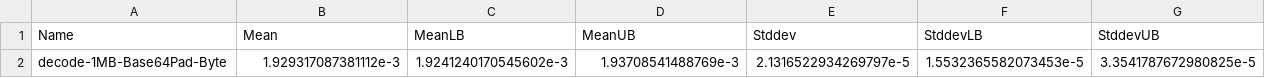
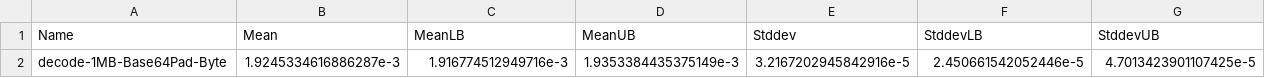
Before and after one commit to polymede/polymede-benchmarks, a CSV file: benchmarks/0.0.0.1/Base64Pad-hack/criterion.csv, drawn as a sheet; removed rows and columns are numbered as before the commit, all else as after; the diff names each change by its address in the sheet, - before the commit and + after, or states it on an @@ line.

```diff
--- a/benchmarks/0.0.0.1/Base64Pad-hack/criterion.csv
+++ b/benchmarks/0.0.0.1/Base64Pad-hack/criterion.csv
-row 2: decode-1MB-Base64Pad-Byte | 1.929317087381112e-3 | 1.9241240170545602e-3 | 1.93708541488769e-3 | 2.1316522934269797e-5 | 1.5532365582073453e-5 | 3.3541787672980825e-5
+row 2: decode-1MB-Base64Pad-Byte | 1.9245334616886287e-3 | 1.916774512949716e-3 | 1.9353384435375149e-3 | 3.2167202945842916e-5 | 2.450661542052446e-5 | 4.7013423901107425e-5
```
Also changed, not shown: benchmarks/0.0.0.1/Base64Pad-decode/criterion.csv, benchmarks/0.0.0.1/Base64Pad-encode/criterion.csv, 41 other files.
